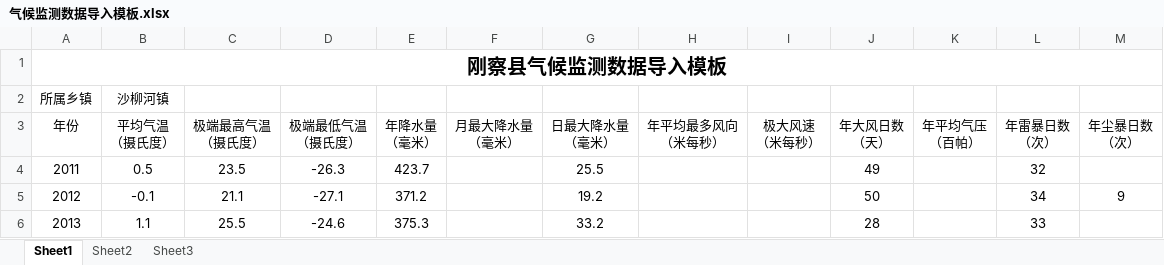
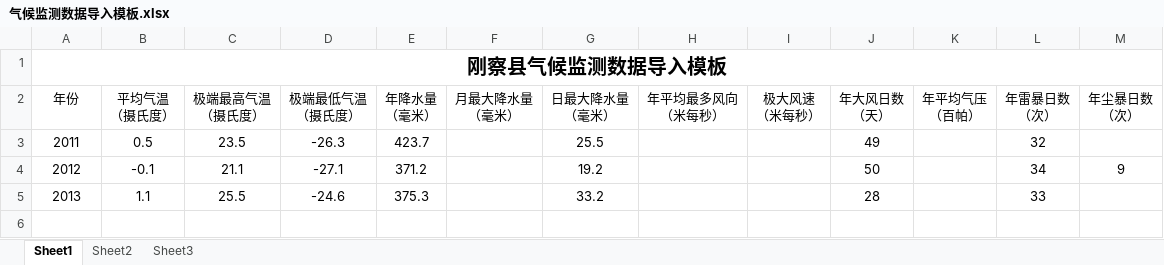
Before and after one commit to cuckoolll/AgriMonitor, an Excel workbook: AgriMonitor/src/main/resources/static/excel/气候监测数据导入模板.xlsx, sheet Sheet1, drawn as a sheet; values as stored, in another font and other column widths than the file's, no borders; the diff names each change by its address in the sheet, - before the commit and + after, or states it on an @@ line.

```diff
--- a/AgriMonitor/src/main/resources/static/excel/气候监测数据导入模板.xlsx (sheet Sheet1)
+++ b/AgriMonitor/src/main/resources/static/excel/气候监测数据导入模板.xlsx (sheet Sheet1)
-row 2: 所属乡镇 | 沙柳河镇
```
Also changed, not shown: AgriMonitor/src/main/resources/static/excel/土壤监测数据导入模板.xlsx, AgriMonitor/src/main/resources/static/excel/水质监测数据导入模板.xlsx, 27 other files.
